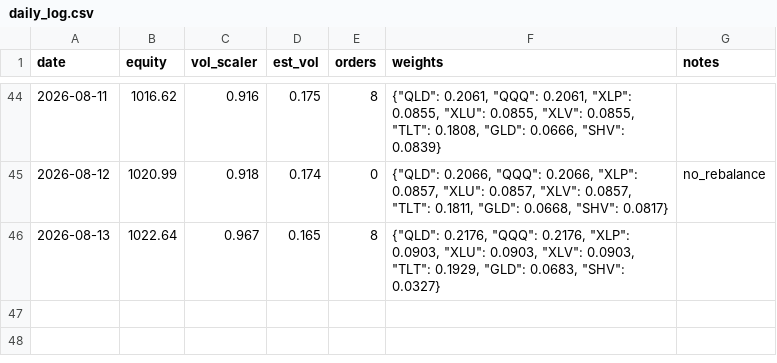
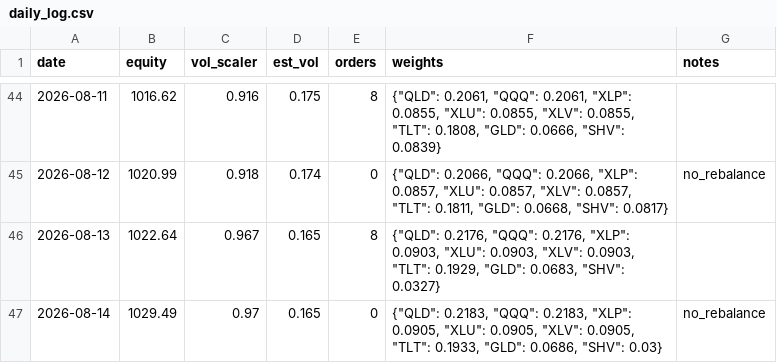
Before and after one commit to Tyler-Morton/BeatTheComp, a CSV file: challenger/daily_log.csv, drawn as a sheet; only a part is shown, gaps mark what is left out; the diff names each change by its address in the sheet, - before the commit and + after, or states it on an @@ line.

```diff
--- a/challenger/daily_log.csv
+++ b/challenger/daily_log.csv
+row 47: 2026-08-14 | 1029.49 | 0.97 | 0.165 | 0 | {"QLD": 0.2183, "QQQ": 0.2183, "XLP": 0.0905, "XLU": 0.0905, "XLV": 0.0905, "TLT": 0.1933, "GLD": 0.0686, "SHV": 0.03} | no_rebalance
```
Also changed, not shown: 1 other file.
